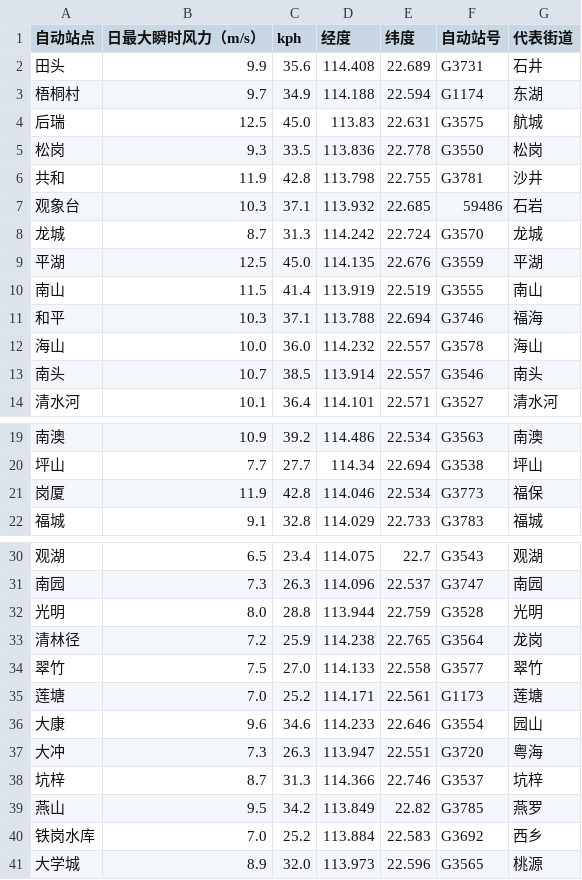
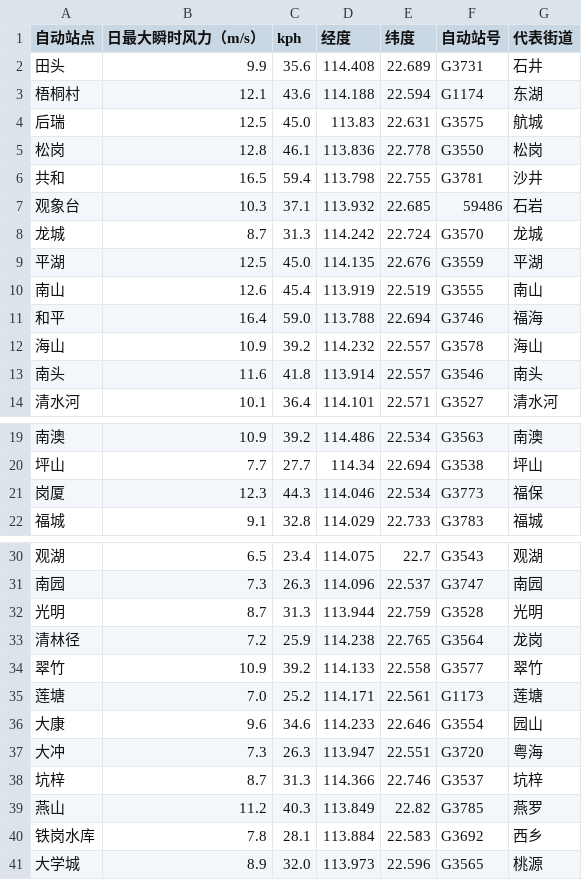
Before and after one commit to HollowXtra/Storm-Inc-Recoded, a CSV file: sz_wind_data_updated.csv, drawn as a sheet; only a part is shown, gaps mark what is left out; the diff covers the shown part only.

```diff
--- a/sz_wind_data_updated.csv
+++ b/sz_wind_data_updated.csv
@@ -2,6 +2,6 @@
 田头,9.9,35.6,114.408,22.689,G3731,石井
-梧桐村,9.7,34.9,114.188,22.594,G1174,东湖
+梧桐村,12.1,43.6,114.188,22.594,G1174,东湖
 后瑞,12.5,45.0,113.83,22.631,G3575,航城
-松岗,9.3,33.5,113.836,22.778,G3550,松岗
-共和,11.9,42.8,113.798,22.755,G3781,沙井
+松岗,12.8,46.1,113.836,22.778,G3550,松岗
+共和,16.5,59.4,113.798,22.755,G3781,沙井
 观象台,10.3,37.1,113.932,22.685,59486,石岩
@@ -9,6 +9,6 @@
 平湖,12.5,45.0,114.135,22.676,G3559,平湖
-南山,11.5,41.4,113.919,22.519,G3555,南山
-和平,10.3,37.1,113.788,22.694,G3746,福海
-海山,10.0,36.0,114.232,22.557,G3578,海山
-南头,10.7,38.5,113.914,22.557,G3546,南头
+南山,12.6,45.4,113.919,22.519,G3555,南山
+和平,16.4,59.0,113.788,22.694,G3746,福海
+海山,10.9,39.2,114.232,22.557,G3578,海山
+南头,11.6,41.8,113.914,22.557,G3546,南头
 清水河,10.1,36.4,114.101,22.571,G3527,清水河
@@ -20,3 +20,3 @@
 坪山,7.7,27.7,114.34,22.694,G3538,坪山
-岗厦,11.9,42.8,114.046,22.534,G3773,福保
+岗厦,12.3,44.3,114.046,22.534,G3773,福保
 福城,9.1,32.8,114.029,22.733,G3783,福城
@@ -31,5 +31,5 @@
 南园,7.3,26.3,114.096,22.537,G3747,南园
-光明,8.0,28.8,113.944,22.759,G3528,光明
+光明,8.7,31.3,113.944,22.759,G3528,光明
 清林径,7.2,25.9,114.238,22.765,G3564,龙岗
-翠竹,7.5,27.0,114.133,22.558,G3577,翠竹
+翠竹,10.9,39.2,114.133,22.558,G3577,翠竹
 莲塘,7.0,25.2,114.171,22.561,G1173,莲塘
@@ -38,4 +38,4 @@
 坑梓,8.7,31.3,114.366,22.746,G3537,坑梓
-燕山,9.5,34.2,113.849,22.82,G3785,燕罗
-铁岗水库,7.0,25.2,113.884,22.583,G3692,西乡
+燕山,11.2,40.3,113.849,22.82,G3785,燕罗
+铁岗水库,7.8,28.1,113.884,22.583,G3692,西乡
 大学城,8.9,32.0,113.973,22.596,G3565,桃源
```
Also changed, not shown: 2 edited cells elsewhere in this file.
